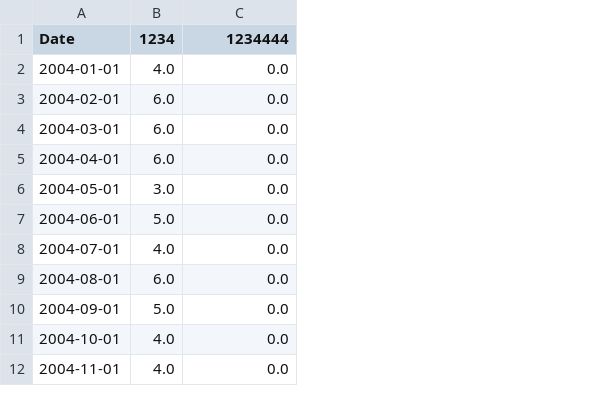
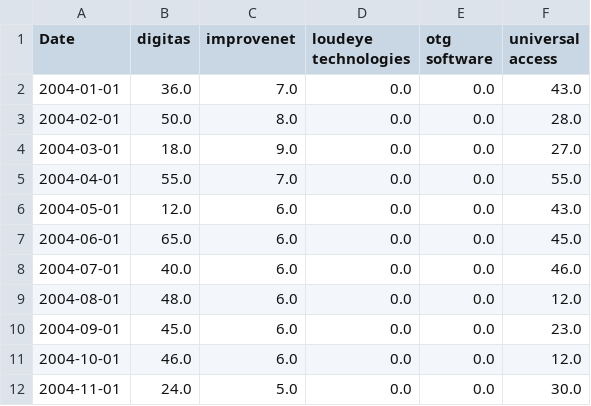
Before and after one commit to RcKeller/TrendPull, a CSV file: trends/trends.csv, drawn as a sheet; only a part is shown; removed rows and columns are numbered as before the commit, all else as after; the diff names each change by its address in the sheet, - before the commit and + after, or states it on an @@ line.

Commit message:
Source of the issue: Hitting compute buffers and overloading google. I can only pull 4 or 5 trends at a time. Will re-write so that lists are iterated over and trend data is combined

```diff
--- a/trends/trends.csv
+++ b/trends/trends.csv
-column B (1234), rows 2-12: 4.0 | 6.0 | 6.0 | 6.0 | 3.0 | 5.0 | 4.0 | 6.0 | 5.0 | 4.0 | 4.0
+column B (digitas), rows 2-12: 36.0 | 50.0 | 18.0 | 55.0 | 12.0 | 65.0 | 40.0 | 48.0 | 45.0 | 46.0 | 24.0
+column C (improvenet), rows 2-12: 7.0 | 8.0 | 9.0 | 7.0 | 6.0 | 6.0 | 6.0 | 6.0 | 6.0 | 6.0 | 5.0
+column E (otg software), rows 2-12: all 0.0
+column F (universal access), rows 2-12: 43.0 | 28.0 | 27.0 | 55.0 | 43.0 | 45.0 | 46.0 | 12.0 | 23.0 | 12.0 | 30.0
-D1: 1234444
+D1: loudeye technologies
```
Also changed, not shown: 4 other files.
